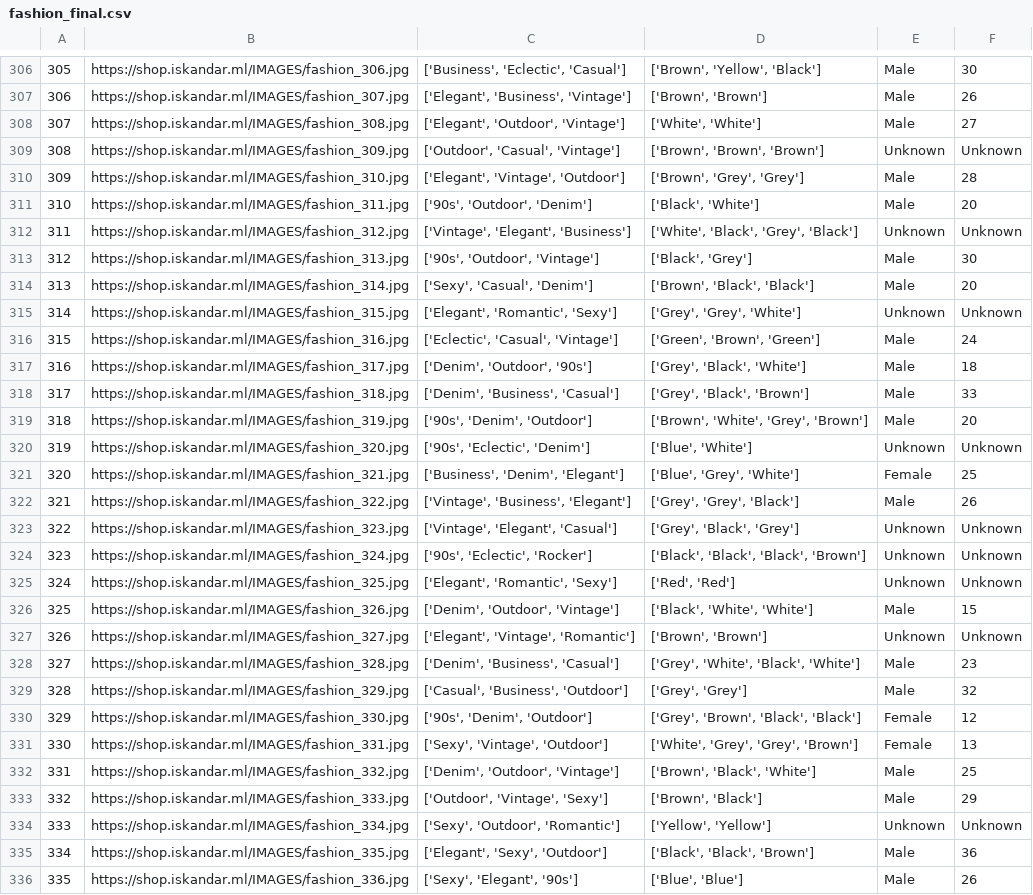
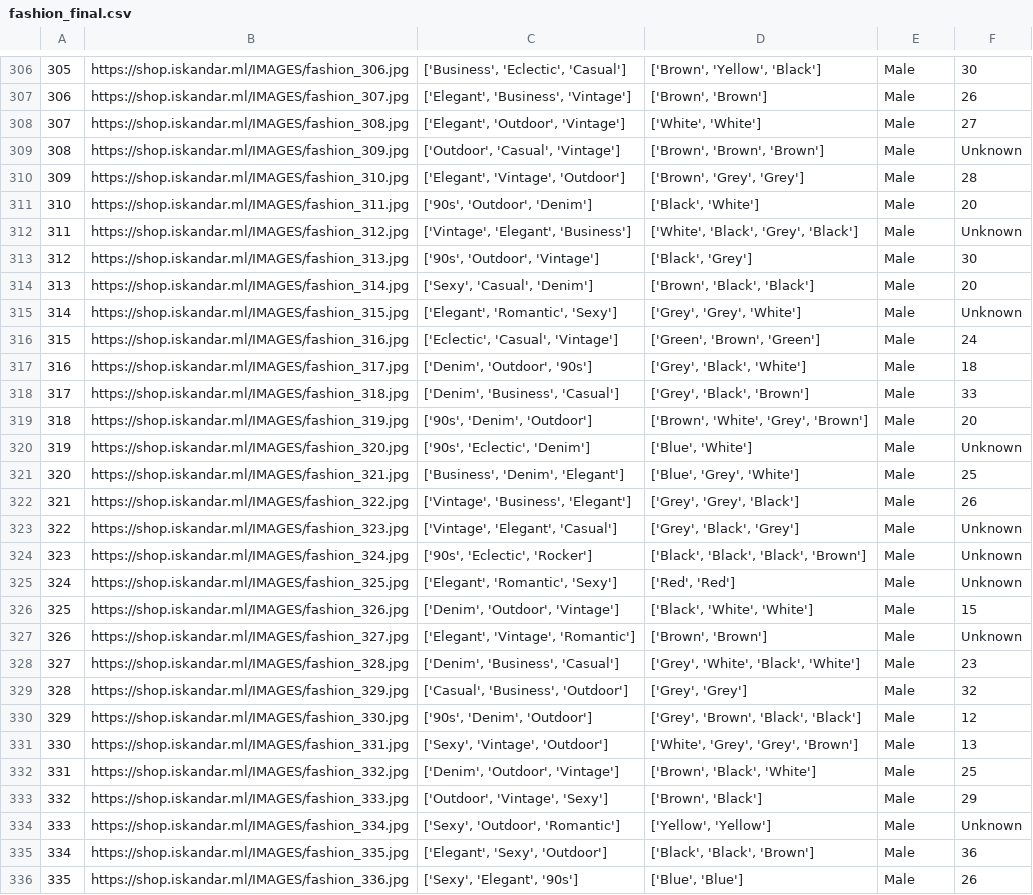
Before and after one commit to lionellloh/shopiskandar, a CSV file: data-experiments/fashion_final.csv, drawn as a sheet; only a part is shown, gaps mark what is left out; the diff covers the shown part only.

```diff
--- a/data-experiments/fashion_final.csv
+++ b/data-experiments/fashion_final.csv
@@ -308,9 +308,9 @@
 307,https://shop.iskandar.ml/IMAGES/fashion_308.jpg,"['Elegant', 'Outdoor', 'Vintage']","['White', 'White']",Male,27
-308,https://shop.iskandar.ml/IMAGES/fashion_309.jpg,"['Outdoor', 'Casual', 'Vintage']","['Brown', 'Brown', 'Brown']",Unknown,Unknown
+308,https://shop.iskandar.ml/IMAGES/fashion_309.jpg,"['Outdoor', 'Casual', 'Vintage']","['Brown', 'Brown', 'Brown']",Male,Unknown
 309,https://shop.iskandar.ml/IMAGES/fashion_310.jpg,"['Elegant', 'Vintage', 'Outdoor']","['Brown', 'Grey', 'Grey']",Male,28
 310,https://shop.iskandar.ml/IMAGES/fashion_311.jpg,"['90s', 'Outdoor', 'Denim']","['Black', 'White']",Male,20
-311,https://shop.iskandar.ml/IMAGES/fashion_312.jpg,"['Vintage', 'Elegant', 'Business']","['White', 'Black', 'Grey', 'Black']",Unknown,Unknown
+311,https://shop.iskandar.ml/IMAGES/fashion_312.jpg,"['Vintage', 'Elegant', 'Business']","['White', 'Black', 'Grey', 'Black']",Male,Unknown
 312,https://shop.iskandar.ml/IMAGES/fashion_313.jpg,"['90s', 'Outdoor', 'Vintage']","['Black', 'Grey']",Male,30
 313,https://shop.iskandar.ml/IMAGES/fashion_314.jpg,"['Sexy', 'Casual', 'Denim']","['Brown', 'Black', 'Black']",Male,20
-314,https://shop.iskandar.ml/IMAGES/fashion_315.jpg,"['Elegant', 'Romantic', 'Sexy']","['Grey', 'Grey', 'White']",Unknown,Unknown
+314,https://shop.iskandar.ml/IMAGES/fashion_315.jpg,"['Elegant', 'Romantic', 'Sexy']","['Grey', 'Grey', 'White']",Male,Unknown
 315,https://shop.iskandar.ml/IMAGES/fashion_316.jpg,"['Eclectic', 'Casual', 'Vintage']","['Green', 'Brown', 'Green']",Male,24
@@ -319,17 +319,17 @@
 318,https://shop.iskandar.ml/IMAGES/fashion_319.jpg,"['90s', 'Denim', 'Outdoor']","['Brown', 'White', 'Grey', 'Brown']",Male,20
-319,https://shop.iskandar.ml/IMAGES/fashion_320.jpg,"['90s', 'Eclectic', 'Denim']","['Blue', 'White']",Unknown,Unknown
-320,https://shop.iskandar.ml/IMAGES/fashion_321.jpg,"['Business', 'Denim', 'Elegant']","['Blue', 'Grey', 'White']",Female,25
+319,https://shop.iskandar.ml/IMAGES/fashion_320.jpg,"['90s', 'Eclectic', 'Denim']","['Blue', 'White']",Male,Unknown
+320,https://shop.iskandar.ml/IMAGES/fashion_321.jpg,"['Business', 'Denim', 'Elegant']","['Blue', 'Grey', 'White']",Male,25
 321,https://shop.iskandar.ml/IMAGES/fashion_322.jpg,"['Vintage', 'Business', 'Elegant']","['Grey', 'Grey', 'Black']",Male,26
-322,https://shop.iskandar.ml/IMAGES/fashion_323.jpg,"['Vintage', 'Elegant', 'Casual']","['Grey', 'Black', 'Grey']",Unknown,Unknown
-323,https://shop.iskandar.ml/IMAGES/fashion_324.jpg,"['90s', 'Eclectic', 'Rocker']","['Black', 'Black', 'Black', 'Brown']",Unknown,Unknown
-324,https://shop.iskandar.ml/IMAGES/fashion_325.jpg,"['Elegant', 'Romantic', 'Sexy']","['Red', 'Red']",Unknown,Unknown
+322,https://shop.iskandar.ml/IMAGES/fashion_323.jpg,"['Vintage', 'Elegant', 'Casual']","['Grey', 'Black', 'Grey']",Male,Unknown
+323,https://shop.iskandar.ml/IMAGES/fashion_324.jpg,"['90s', 'Eclectic', 'Rocker']","['Black', 'Black', 'Black', 'Brown']",Male,Unknown
+324,https://shop.iskandar.ml/IMAGES/fashion_325.jpg,"['Elegant', 'Romantic', 'Sexy']","['Red', 'Red']",Male,Unknown
 325,https://shop.iskandar.ml/IMAGES/fashion_326.jpg,"['Denim', 'Outdoor', 'Vintage']","['Black', 'White', 'White']",Male,15
-326,https://shop.iskandar.ml/IMAGES/fashion_327.jpg,"['Elegant', 'Vintage', 'Romantic']","['Brown', 'Brown']",Unknown,Unknown
+326,https://shop.iskandar.ml/IMAGES/fashion_327.jpg,"['Elegant', 'Vintage', 'Romantic']","['Brown', 'Brown']",Male,Unknown
 327,https://shop.iskandar.ml/IMAGES/fashion_328.jpg,"['Denim', 'Business', 'Casual']","['Grey', 'White', 'Black', 'White']",Male,23
 328,https://shop.iskandar.ml/IMAGES/fashion_329.jpg,"['Casual', 'Business', 'Outdoor']","['Grey', 'Grey']",Male,32
-329,https://shop.iskandar.ml/IMAGES/fashion_330.jpg,"['90s', 'Denim', 'Outdoor']","['Grey', 'Brown', 'Black', 'Black']",Female,12
-330,https://shop.iskandar.ml/IMAGES/fashion_331.jpg,"['Sexy', 'Vintage', 'Outdoor']","['White', 'Grey', 'Grey', 'Brown']",Female,13
+329,https://shop.iskandar.ml/IMAGES/fashion_330.jpg,"['90s', 'Denim', 'Outdoor']","['Grey', 'Brown', 'Black', 'Black']",Male,12
+330,https://shop.iskandar.ml/IMAGES/fashion_331.jpg,"['Sexy', 'Vintage', 'Outdoor']","['White', 'Grey', 'Grey', 'Brown']",Male,13
 331,https://shop.iskandar.ml/IMAGES/fashion_332.jpg,"['Denim', 'Outdoor', 'Vintage']","['Brown', 'Black', 'White']",Male,25
 332,https://shop.iskandar.ml/IMAGES/fashion_333.jpg,"['Outdoor', 'Vintage', 'Sexy']","['Brown', 'Black']",Male,29
-333,https://shop.iskandar.ml/IMAGES/fashion_334.jpg,"['Sexy', 'Outdoor', 'Romantic']","['Yellow', 'Yellow']",Unknown,Unknown
+333,https://shop.iskandar.ml/IMAGES/fashion_334.jpg,"['Sexy', 'Outdoor', 'Romantic']","['Yellow', 'Yellow']",Male,Unknown
 334,https://shop.iskandar.ml/IMAGES/fashion_335.jpg,"['Elegant', 'Sexy', 'Outdoor']","['Black', 'Black', 'Brown']",Male,36
```
Also changed, not shown: 137 edited cells elsewhere in this file, 2 other files.
